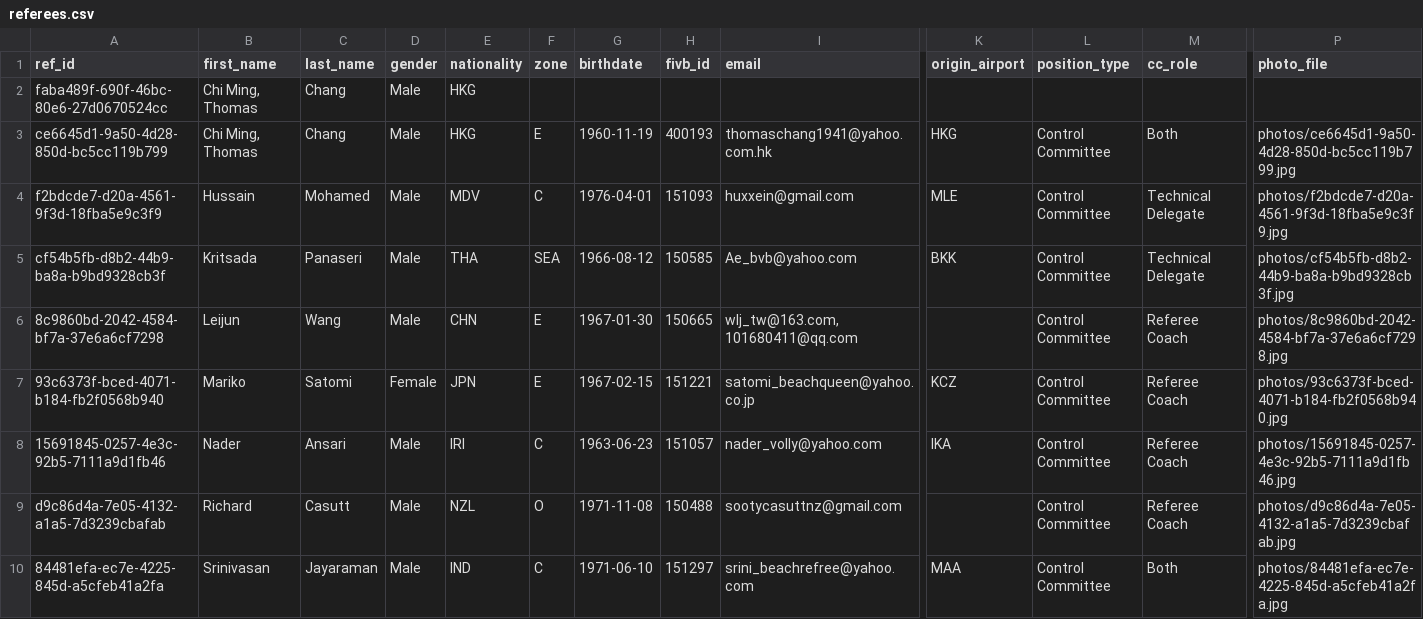
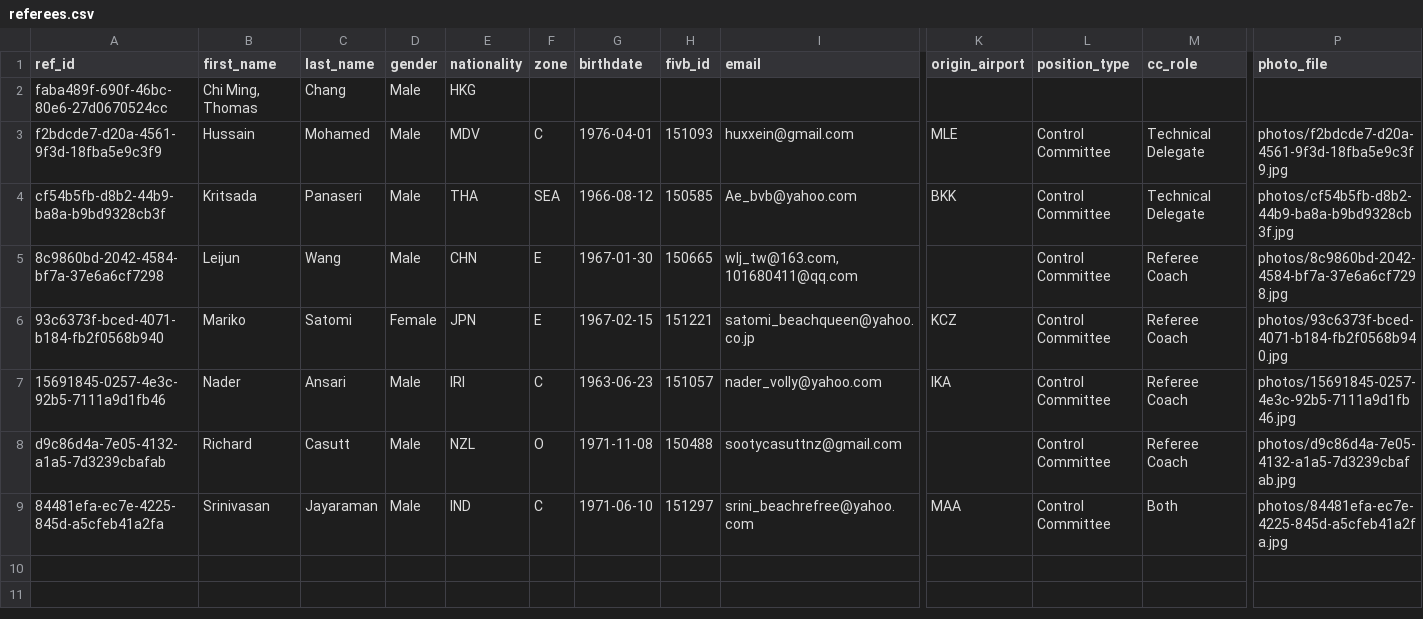
Before and after one commit to avcbeach/referee-database, a CSV file: data/referees.csv, drawn as a sheet; only a part is shown, gaps mark what is left out; rows hold the shown columns only; the diff names each change by its address in the sheet, - before the commit and + after, or states it on an @@ line.

Commit message:
Update referees.csv via referee app

```diff
--- a/data/referees.csv
+++ b/data/referees.csv
-row 3: ce6645d1-9a50-4d28-850d-bc5cc119b799 | Chi Ming, Thomas | Chang | Male | HKG | E | 1960-11-19 | 400193 | thomaschang1941@yahoo.com.hk | HKG | Control Committee | Both | photos/ce6645d1-9a50-4d28-850d-bc5cc119b799.jpg
```
